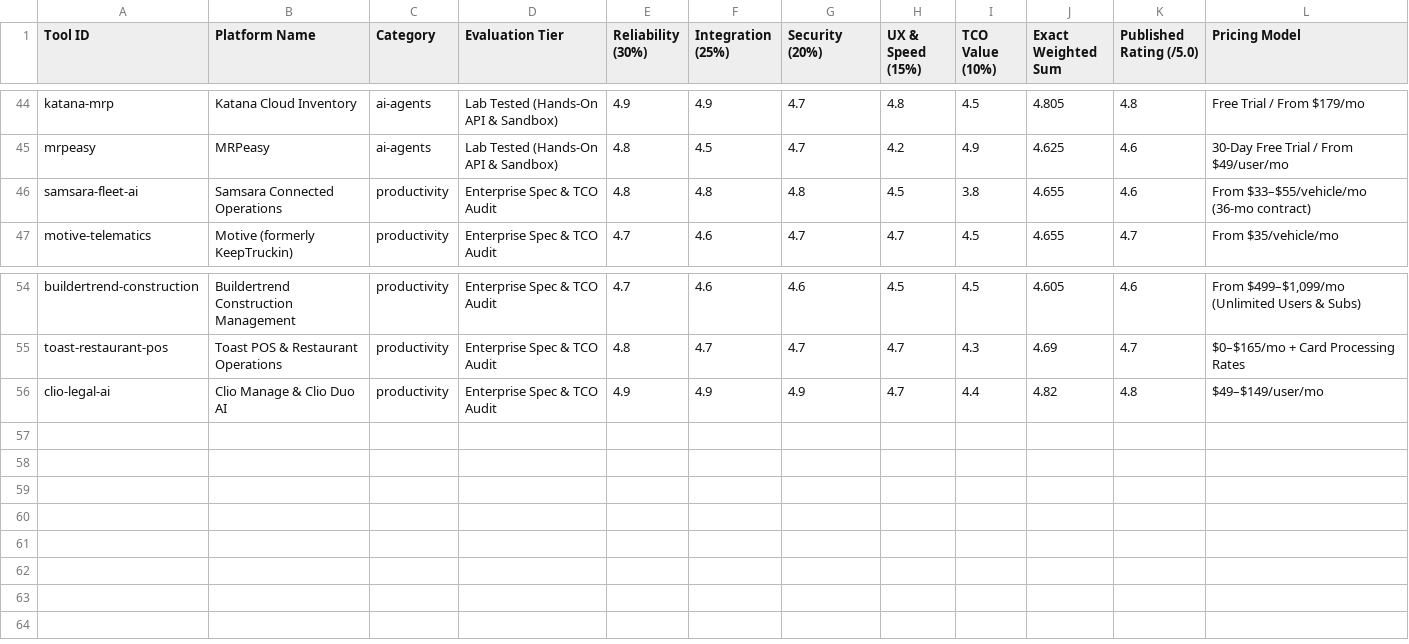
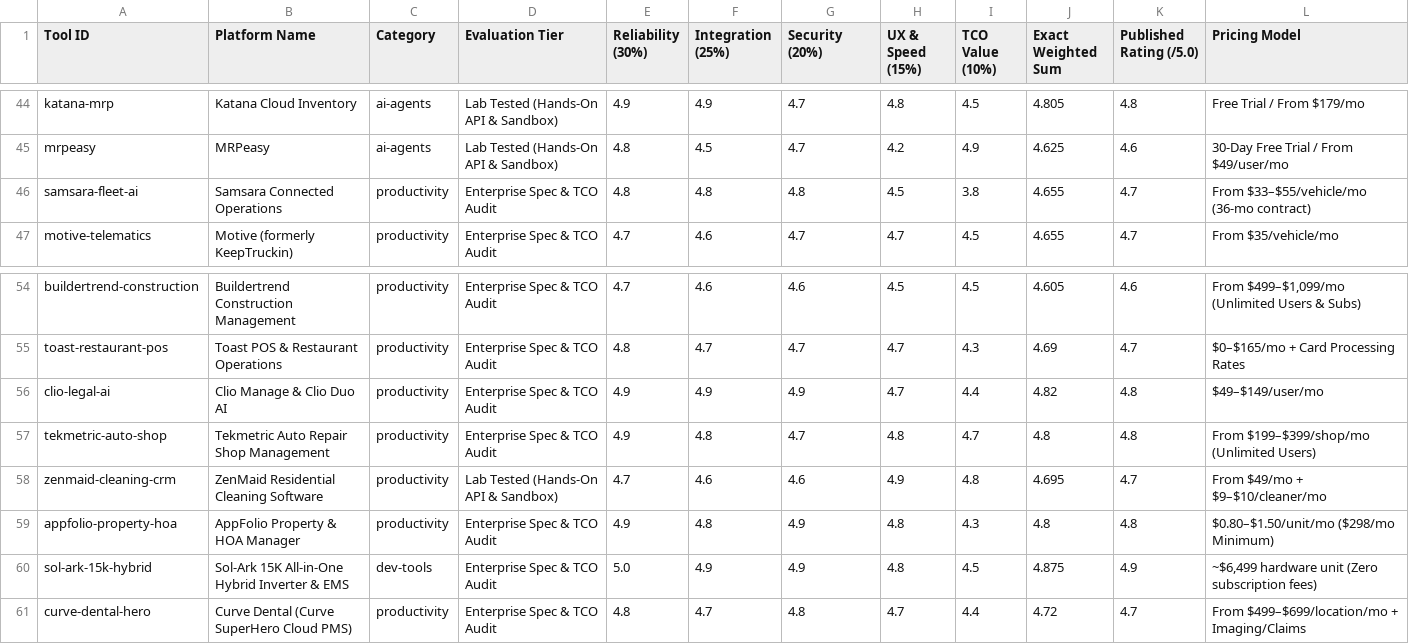
Before and after one commit to vargani4artem-boop/aisaascompass-benchmarks, a CSV file: all-tools-5pillar-scorecards.csv, drawn as a sheet; only a part is shown, gaps mark what is left out.

Commit message:
Expand to 70 CSV benchmark datasets, 60 evaluated tools, and 19 B2B calculators (2026-10-20)

```diff
--- a/all-tools-5pillar-scorecards.csv
+++ b/all-tools-5pillar-scorecards.csv
@@ -45,3 +45,3 @@ katana-mrp,Katana Cloud Inventory,ai-agents,Lab Tested (Hands-On API & Sandbox),
 mrpeasy,MRPeasy,ai-agents,Lab Tested (Hands-On API & Sandbox),4.8,4.5,4.7,4.2,4.9,4.625,4.6,30-Day Free Trial / From $49/user/mo
-samsara-fleet-ai,Samsara Connected Operations,productivity,Enterprise Spec & TCO Audit,4.8,4.8,4.8,4.5,3.8,4.655,4.6,From $33–$55/vehicle/mo (36-mo contract)
+samsara-fleet-ai,Samsara Connected Operations,productivity,Enterprise Spec & TCO Audit,4.8,4.8,4.8,4.5,3.8,4.655,4.7,From $33–$55/vehicle/mo (36-mo contract)
 motive-telematics,Motive (formerly KeepTruckin),productivity,Enterprise Spec & TCO Audit,4.7,4.6,4.7,4.7,4.5,4.655,4.7,From $35/vehicle/mo
@@ -56 +56,6 @@ toast-restaurant-pos,Toast POS & Restaurant Operations,productivity,Enterprise S
 clio-legal-ai,Clio Manage & Clio Duo AI,productivity,Enterprise Spec & TCO Audit,4.9,4.9,4.9,4.7,4.4,4.82,4.8,$49–$149/user/mo
+tekmetric-auto-shop,Tekmetric Auto Repair Shop Management,productivity,Enterprise Spec & TCO Audit,4.9,4.8,4.7,4.8,4.7,4.8,4.8,From $199–$399/shop/mo (Unlimited Users)
+zenmaid-cleaning-crm,ZenMaid Residential Cleaning Software,productivity,Lab Tested (Hands-On API & Sandbox),4.7,4.6,4.6,4.9,4.8,4.695,4.7,From $49/mo + $9–$10/cleaner/mo
+appfolio-property-hoa,AppFolio Property & HOA Manager,productivity,Enterprise Spec & TCO Audit,4.9,4.8,4.9,4.8,4.3,4.8,4.8,$0.80–$1.50/unit/mo ($298/mo Minimum)
+sol-ark-15k-hybrid,Sol-Ark 15K All-in-One Hybrid Inverter & EMS,dev-tools,Enterprise Spec & TCO Audit,5.0,4.9,4.9,4.8,4.5,4.875,4.9,"~$6,499 hardware unit (Zero subscription fees)"
+curve-dental-hero,Curve Dental (Curve SuperHero Cloud PMS),productivity,Enterprise Spec & TCO Audit,4.8,4.7,4.8,4.7,4.4,4.72,4.7,From $499–$699/location/mo + Imaging/Claims
```
Also changed, not shown: doorloop-vs-buildium-vs-appfolio-benchmark.csv, samsara-vs-motive-vs-geotab-fleet-calculator-benchmark.csv, 7 other files.
